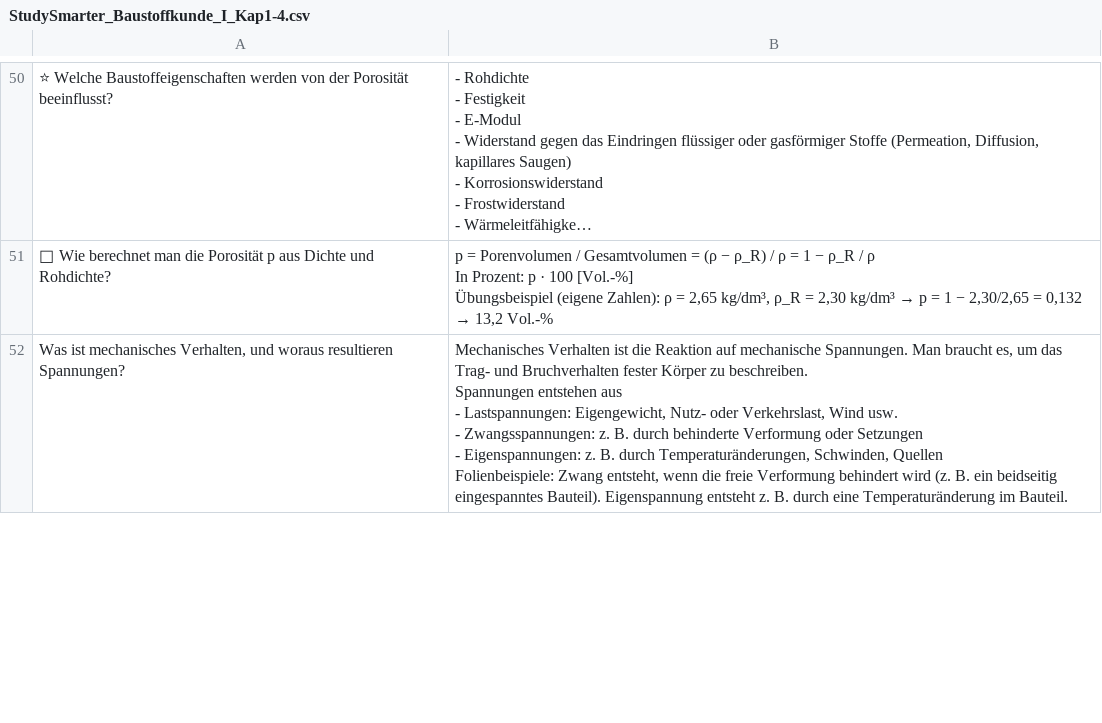
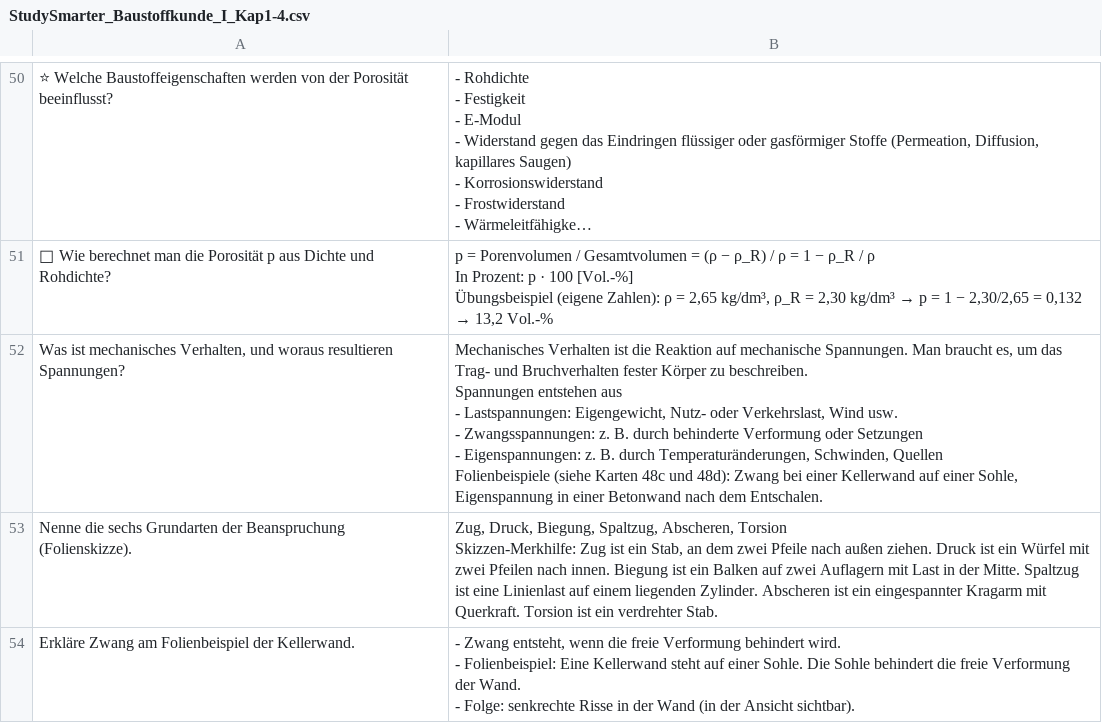
Before and after one commit to mohamedisman579-a11y/erste-Projekt, a CSV file: Karteikarten/StudySmarter_Baustoffkunde_I_Kap1-4.csv, drawn as a sheet; only a part is shown, gaps mark what is left out; long unchanged cells end in …; the diff covers the shown part only.

```diff
--- a/Karteikarten/StudySmarter_Baustoffkunde_I_Kap1-4.csv
+++ b/Karteikarten/StudySmarter_Baustoffkunde_I_Kap1-4.csv
@@ -291,9 +291,15 @@ In Prozent: p · 100 [Vol.-%]
 Übungsbeispiel (eigene Zahlen): ρ = 2,65 kg/dm³, ρ_R = 2,30 kg/dm³ → p = 1 − 2,30/2,65 = 0,132 → 13,2 Vol.-%"
-"Was ist mechanisches Verhalten, und woraus resultieren Spannungen?";"Mechanisches Verhalten ist die Reaktion auf mechanische Spannungen. Man braucht es, um das Trag- und Bruchverhalten fester Körper zu beschreiben.
-
-Spannungen entstehen aus
-- Lastspannungen: Eigengewicht, Nutz- oder Verkehrslast, Wind usw.
-- Zwangsspannungen: z. B. durch behinderte Verformung oder Setzungen
-- Eigenspannungen: z. B. durch Temperaturänderungen, Schwinden, Quellen
-
-Folienbeispiele: Zwang entsteht, wenn die freie Verformung behindert wird (z. B. ein beidseitig eingespanntes Bauteil). Eigenspannung entsteht z. B. durch eine Temperaturänderung im Bauteil."
+"Was ist mechanisches Verhalten, und woraus resultieren Spannungen?";"Mechanisches Verhalten ist die Reaktion auf mechanische Spannungen. Man braucht es, um das Trag- und Bruchverhalten fester Körper zu beschreiben.
+
+Spannungen entstehen aus
+- Lastspannungen: Eigengewicht, Nutz- oder Verkehrslast, Wind usw.
+- Zwangsspannungen: z. B. durch behinderte Verformung oder Setzungen
+- Eigenspannungen: z. B. durch Temperaturänderungen, Schwinden, Quellen
+
+Folienbeispiele (siehe Karten 48c und 48d): Zwang bei einer Kellerwand auf einer Sohle, Eigenspannung in einer Betonwand nach dem Entschalen."
+"Nenne die sechs Grundarten der Beanspruchung (Folienskizze).";"Zug, Druck, Biegung, Spaltzug, Abscheren, Torsion
+
+Skizzen-Merkhilfe: Zug ist ein Stab, an dem zwei Pfeile nach außen ziehen. Druck ist ein Würfel mit zwei Pfeilen nach innen. Biegung ist ein Balken auf zwei Auflagern mit Last in der Mitte. Spaltzug ist eine Linienlast auf einem liegenden Zylinder. Abscheren ist ein eingespannter Kragarm mit Querkraft. Torsion ist ein verdrehter Stab."
+"Erkläre Zwang am Folienbeispiel der Kellerwand.";"- Zwang entsteht, wenn die freie Verformung behindert wird.
+- Folienbeispiel: Eine Kellerwand steht auf einer Sohle. Die Sohle behindert die freie Verformung der Wand.
+- Folge: senkrechte Risse in der Wand (in der Ansicht sichtbar)."
```
Also changed, not shown: 3 added rows and 4 edited cells elsewhere in this file, Karteikarten/StudySmarter_Baustoffkunde_I_Kap1-4.tsv, 3 other files.
